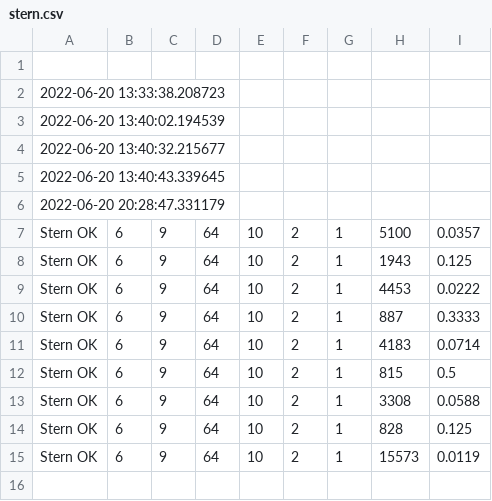
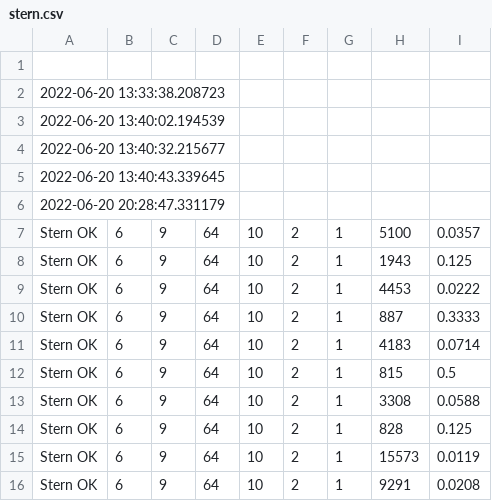
Before and after one commit to konnnGit/mceliece-isd, a CSV file: stats/stern.csv, drawn as a sheet.

Commit message:
exec. results

```diff
--- a/stats/stern.csv
+++ b/stats/stern.csv
@@ -15 +15,2 @@ Stern OK,6,9,64,10,2,1,828,0.125
 Stern OK,6,9,64,10,2,1,15573,0.0119
+Stern OK,6,9,64,10,2,1,9291,0.0208
```
